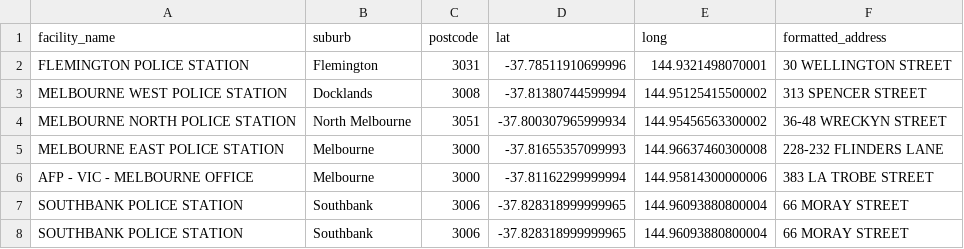
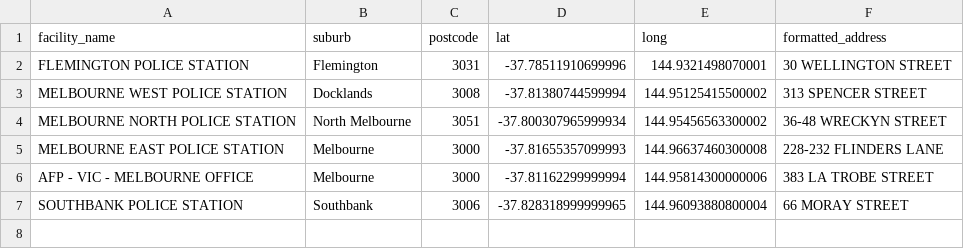
Before and after one commit to ashg2099/IE_TA04_SafeSpace, a CSV file: data/melb_police_df.csv, drawn as a sheet; the diff names each change by its address in the sheet, - before the commit and + after, or states it on an @@ line.

```diff
--- a/data/melb_police_df.csv
+++ b/data/melb_police_df.csv
-row 8: SOUTHBANK POLICE STATION | Southbank | 3006 | -37.828318999999965 | 144.96093880800004 | 66 MORAY STREET
```
Also changed, not shown: data/pedestrian.csv, 3 other files.
